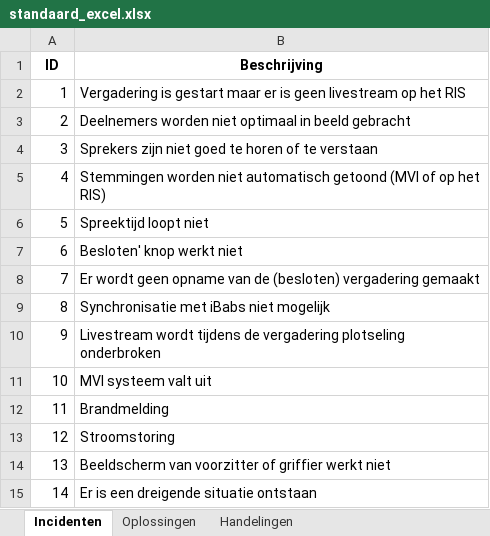
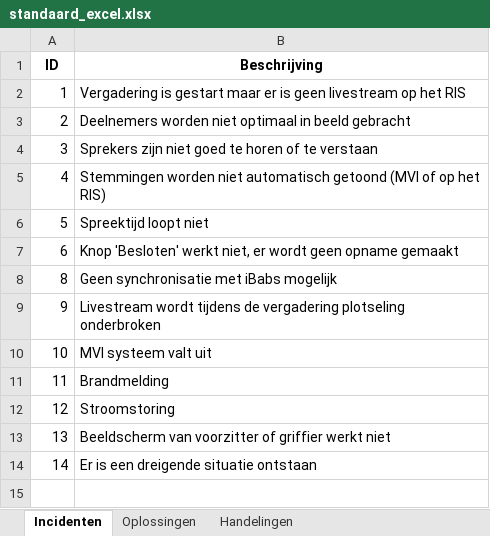
Before and after one commit to RosaAppAccount/AV-Incidenten-app, an Excel workbook: public/standaard_excel.xlsx, sheet Incidenten, drawn as a sheet; values as stored, in another font and other column widths than the file's, no borders; removed rows and columns are numbered as before the commit, all else as after; the diff names each change by its address in the sheet, - before the commit and + after, or states it on an @@ line.

```diff
--- a/public/standaard_excel.xlsx (sheet Incidenten)
+++ b/public/standaard_excel.xlsx (sheet Incidenten)
-B7 (Beschrijving): Besloten' knop werkt niet
+B7 (Beschrijving): Knop 'Besloten' werkt niet, er wordt geen opname gemaakt
-row 8: 7 | Er wordt geen opname van de (besloten) vergadering gemaakt
-B8 (Beschrijving): Synchronisatie met iBabs niet mogelijk
+B8 (Beschrijving): Geen synchronisatie met iBabs mogelijk
```
Also changed, not shown: sheet Handelingen, sheet Oplossingen.
